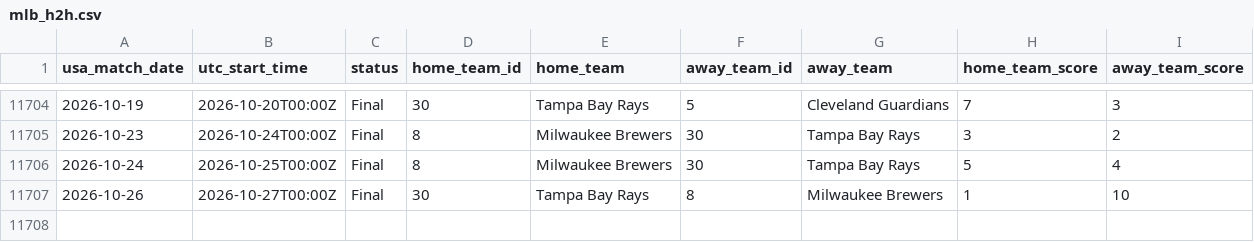
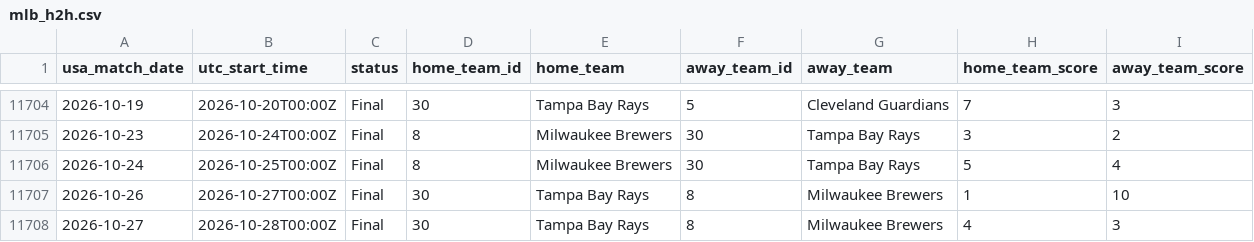
Before and after one commit to danielcappello/splitVault, a CSV file: mlb_h2h.csv, drawn as a sheet; only a part is shown, gaps mark what is left out.

```diff
--- a/mlb_h2h.csv
+++ b/mlb_h2h.csv
@@ -11707 +11707,2 @@ usa_match_date,utc_start_time,status,home_team_id,home_team,away_team_id,away_te
 2026-10-26,2026-10-27T00:00Z,Final,30,Tampa Bay Rays,8,Milwaukee Brewers,1,10
+2026-10-27,2026-10-28T00:00Z,Final,30,Tampa Bay Rays,8,Milwaukee Brewers,4,3
```
Also changed, not shown: mlb_splits.csv.
